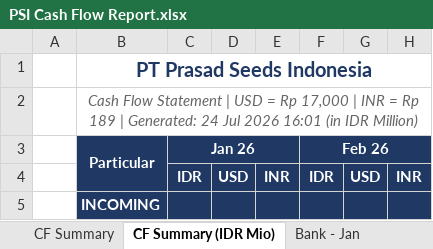
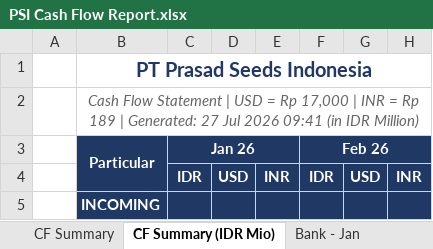
Before and after one commit to finmanagerindonesia-dev/psi-cash-dashboard, an Excel workbook: public/PSI Cash Flow Report.xlsx, sheet CF Summary (IDR Mio), drawn as a sheet; only a part is shown; values as stored, in another font and other column widths than the file's, no borders; the diff names each change by its address in the sheet, - before the commit and + after, or states it on an @@ line.

```diff
--- a/public/PSI Cash Flow Report.xlsx (sheet CF Summary (IDR Mio))
+++ b/public/PSI Cash Flow Report.xlsx (sheet CF Summary (IDR Mio))
-B2: …| Generated: 24 Jul 2026 16:01 (in IDR…
+B2: …| Generated: 27 Jul 2026 09:41 (in IDR…
```
Also changed, not shown: sheet CF Summary, 4 other files.
